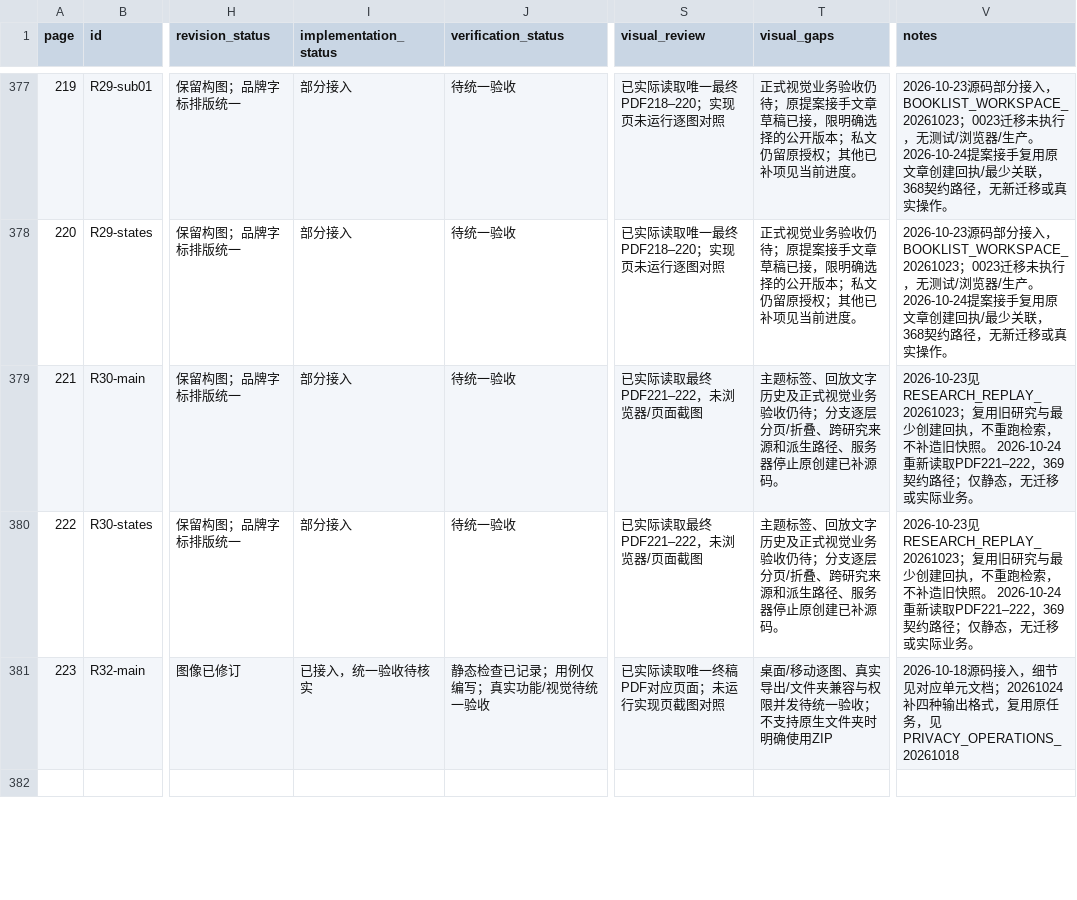
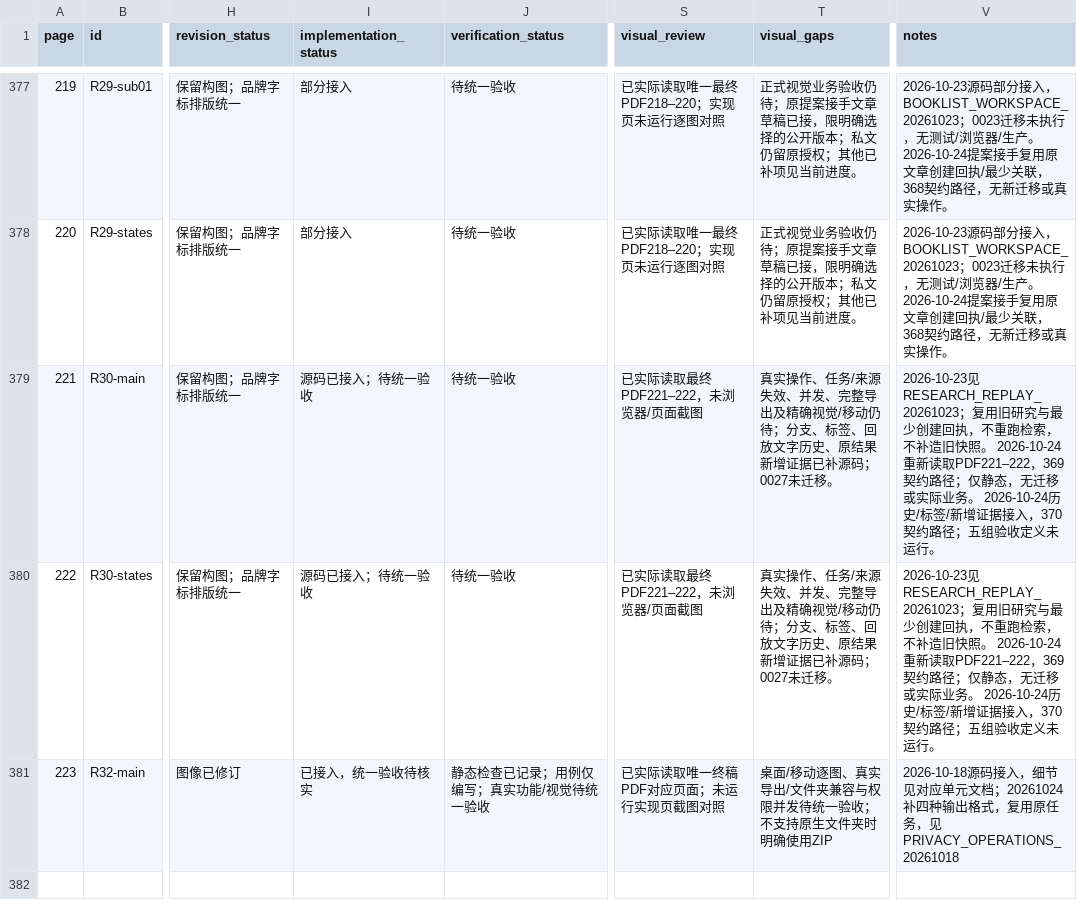
Before and after one commit to WinstonMo0807/social-theory-library, a CSV file: docs/stl4/ATLAS_INDEX.csv, drawn as a sheet; only a part is shown, gaps mark what is left out; the diff names each change by its address in the sheet, - before the commit and + after, or states it on an @@ line.

```diff
--- a/docs/stl4/ATLAS_INDEX.csv
+++ b/docs/stl4/ATLAS_INDEX.csv
-I379:I380 (implementation_status): 部分接入
+I379:I380 (implementation_status): 源码已接入；待统一验收
-T379:T380 (visual_gaps): 主题标签、回放文字历史及正式视觉业务验收仍待；分支逐层分页/折叠、跨研究来源和派生路径、服务器停止原创建已补源码。
+T379:T380 (visual_gaps): 真实操作、任务/来源失效、并发、完整导出及精确视觉/移动仍待；分支、标签、回放文字历史、原结果新增证据已补源码；0027未迁移。
-V379:V380 (notes): …际业务。
+V379:V380 (notes): …际业务。 2026-10-24历史/标签/新增证据接入，370契约路径；五组验收定义未运行。
```
Also changed, not shown: 24 other files.
